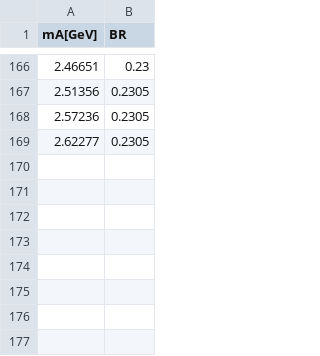
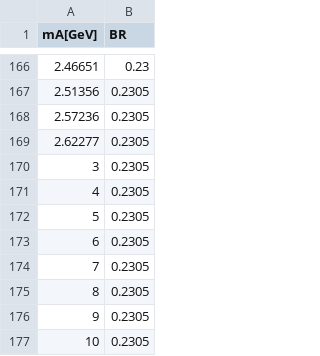
Before and after one commit to agree019/DarkCapPy, a CSV file: DarkCapPy/Template_Calculation/brtoe.csv, drawn as a sheet; only a part is shown, gaps mark what is left out.

```diff
--- a/DarkCapPy/Template_Calculation/brtoe.csv
+++ b/DarkCapPy/Template_Calculation/brtoe.csv
@@ -169 +169,9 @@ mA[GeV],BR
 2.62277,0.2305
+3,0.2305
+4,0.2305
+5,0.2305
+6,0.2305
+7,0.2305
+8,0.2305
+9,0.2305
+10,0.2305
```
Also changed, not shown: 7 other files.
